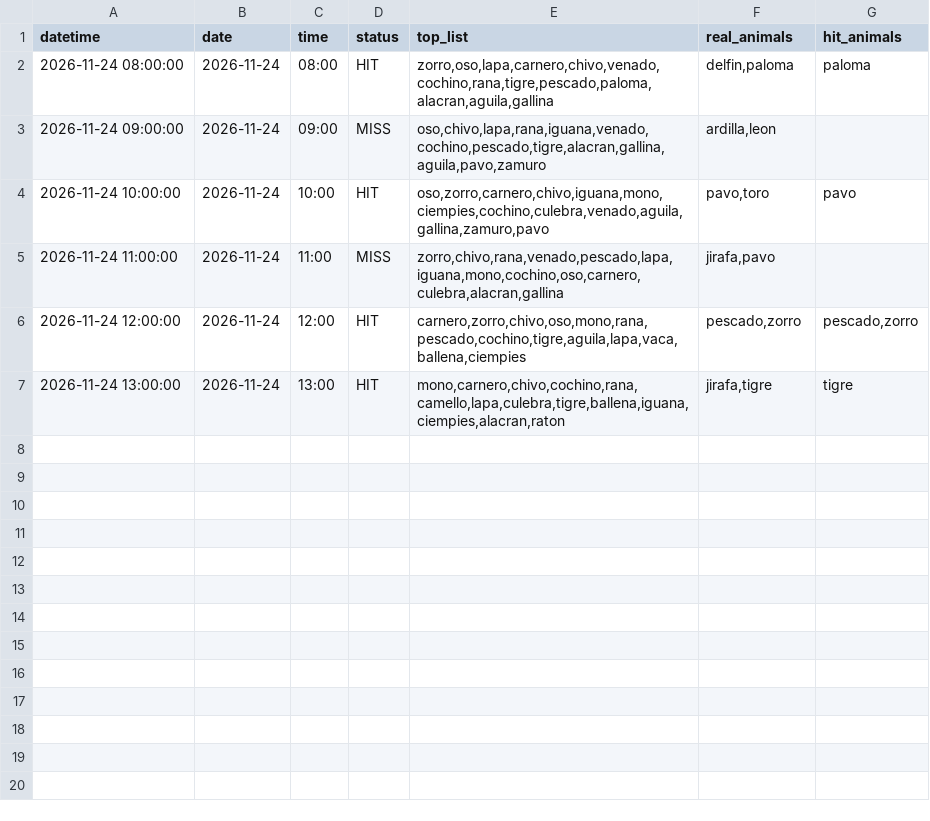
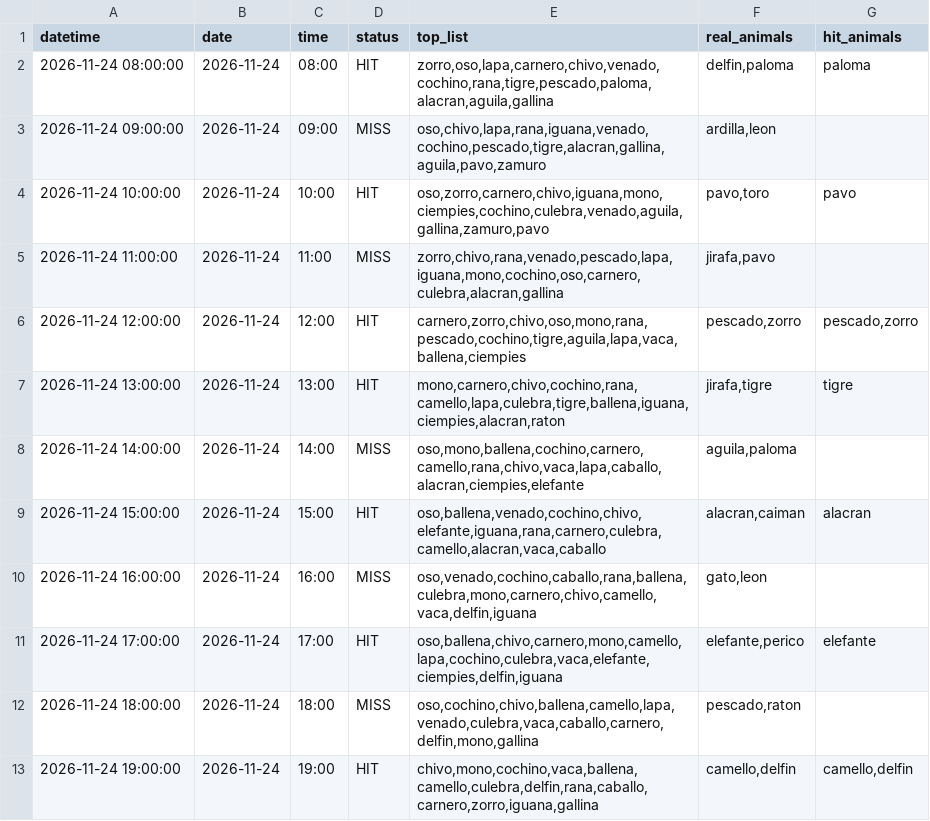
Before and after one commit to Juan571/testingprob, a CSV file: v7_output/turnos_hoy_top7_loteria.csv, drawn as a sheet.

```diff
--- a/v7_output/turnos_hoy_top7_loteria.csv
+++ b/v7_output/turnos_hoy_top7_loteria.csv
@@ -7 +7,7 @@
 2026-11-24 13:00:00,2026-11-24,13:00,HIT,"mono,carnero,chivo,cochino,rana,camello,lapa,culebra,tigre,ballena,iguana,ciempies,alacran,raton","jirafa,tigre",tigre
+2026-11-24 14:00:00,2026-11-24,14:00,MISS,"oso,mono,ballena,cochino,carnero,camello,rana,chivo,vaca,lapa,caballo,alacran,ciempies,elefante","aguila,paloma",
+2026-11-24 15:00:00,2026-11-24,15:00,HIT,"oso,ballena,venado,cochino,chivo,elefante,iguana,rana,carnero,culebra,camello,alacran,vaca,caballo","alacran,caiman",alacran
+2026-11-24 16:00:00,2026-11-24,16:00,MISS,"oso,venado,cochino,caballo,rana,ballena,culebra,mono,carnero,chivo,camello,vaca,delfin,iguana","gato,leon",
+2026-11-24 17:00:00,2026-11-24,17:00,HIT,"oso,ballena,chivo,carnero,mono,camello,lapa,cochino,culebra,vaca,elefante,ciempies,delfin,iguana","elefante,perico",elefante
+2026-11-24 18:00:00,2026-11-24,18:00,MISS,"oso,cochino,chivo,ballena,camello,lapa,venado,culebra,vaca,caballo,carnero,delfin,mono,gallina","pescado,raton",
+2026-11-24 19:00:00,2026-11-24,19:00,HIT,"chivo,mono,cochino,vaca,ballena,camello,culebra,delfin,rana,caballo,carnero,zorro,iguana,gallina","camello,delfin","camello,delfin"
```
Also changed, not shown: v7_output/backtest.csv, v7_output/patrones.csv, 4 other files.
